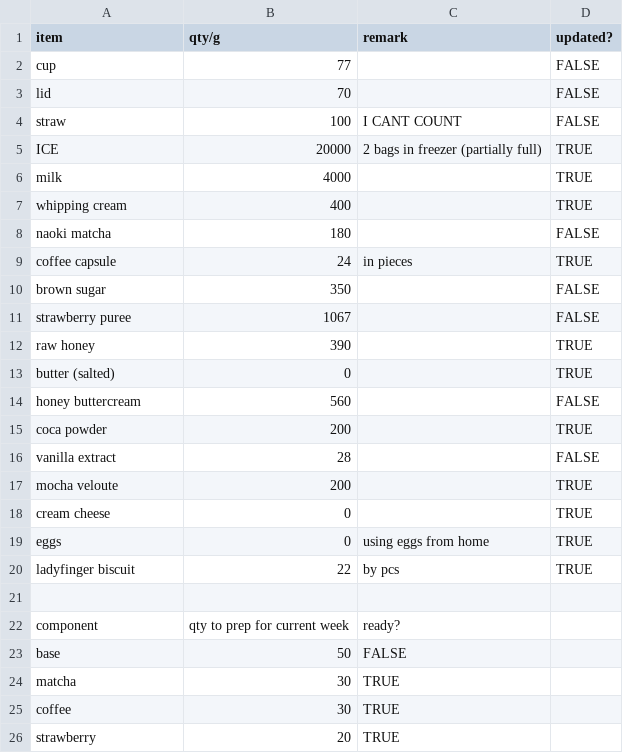
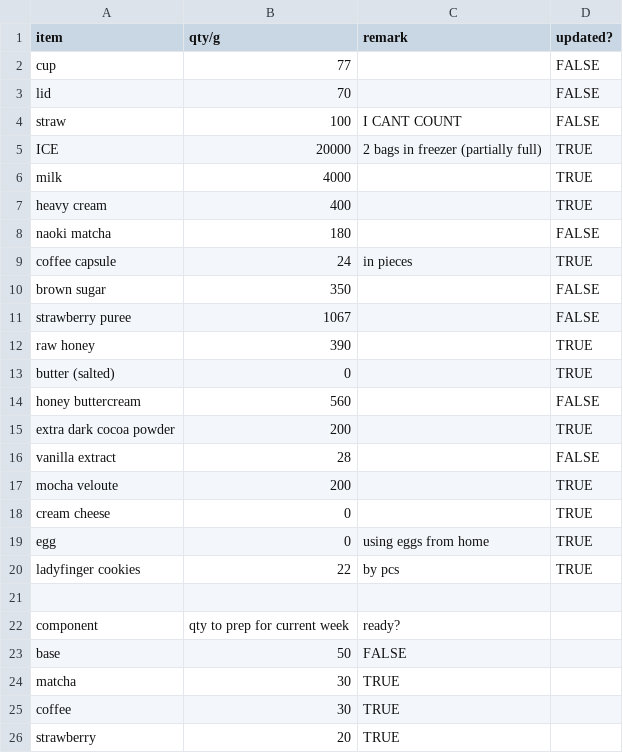
Before and after one commit to i-steal-code/The-Mug-Club, a CSV file: database import/Mug Club datasheet - inventory.csv, drawn as a sheet; only a part is shown.

```diff
--- a/database import/Mug Club datasheet - inventory.csv
+++ b/database import/Mug Club datasheet - inventory.csv
@@ -6,3 +6,3 @@ ICE,20000,2 bags in freezer (partially full),TRUE
 milk,4000,,TRUE
-whipping cream,400,,TRUE
+heavy cream,400,,TRUE
 naoki matcha,180,,FALSE
@@ -14,3 +14,3 @@ butter (salted),0,,TRUE
 honey buttercream,560,,FALSE
-coca powder,200,,TRUE
+extra dark cocoa powder,200,,TRUE
 vanilla extract,28,,FALSE
@@ -18,4 +18,4 @@ mocha veloute,200,,TRUE
 cream cheese,0,,TRUE
-eggs,0,using eggs from home,TRUE
-ladyfinger biscuit,22,by pcs,TRUE
+egg,0,using eggs from home,TRUE
+ladyfinger cookies,22,by pcs,TRUE
 ,,,
```
Also changed, not shown: database import/3_The Mug Club_Financials - Financial Tracker.csv, database import/Mug Club datasheet - margins (1).csv, 16 other files.
